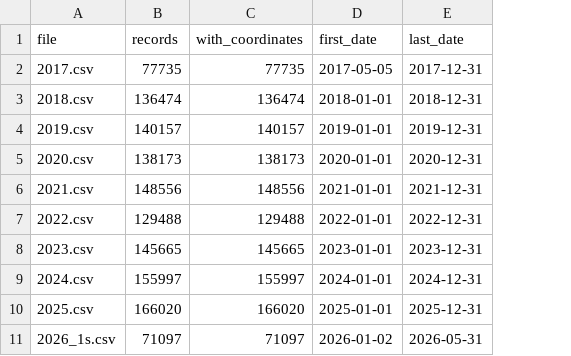
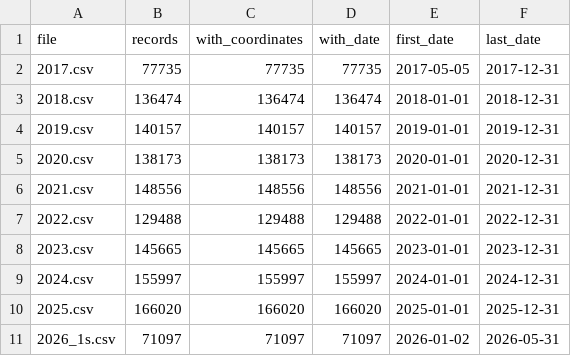
Before and after one commit to diogo4256/mobilidados, a CSV file: cases/lisboa-rua-ricardo-jorge/results/tables/occurrences_files.csv, drawn as a sheet; the diff names each change by its address in the sheet, - before the commit and + after, or states it on an @@ line.

Commit message:
End-to-end synthetic case in the unit suite; per-file date parsing
- tests/builders.py writes a small case in the formats `streetfit fetch`
  stores (ESRI JSON, GTFS zip, identify cache, report CSVs, lock), and
  tests/test_end_to_end.py runs every stage on it: CI, including the
  lowest-versions job, now exercises the pipeline, ledger, figures and
  area scan, not only the machine that has the Lisbon data.
- Occurrence dates are parsed file by file: one file's format could turn
  another file's dates into NaT. occurrences_files.csv gains with_date so
  unparsed dates are visible (the only change in the Lisbon results).
- A file with no located report counts 0, not NaN; the ledger's period
  uses only files with dates.
- A misspelt or ambiguous street name and an ArcGIS error body are
  StreetfitError: one line on the CLI, not a traceback.
- Methodology defines the two-strip section length the ledger reports.

```diff
--- a/cases/lisboa-rua-ricardo-jorge/results/tables/occurrences_files.csv
+++ b/cases/lisboa-rua-ricardo-jorge/results/tables/occurrences_files.csv
+column D (with_date), rows 2-11: 77735 | 136474 | 140157 | 138173 | 148556 | 129488 | 145665 | 155997 | 166020 | 71097
```
Also changed, not shown: 13 other files.
